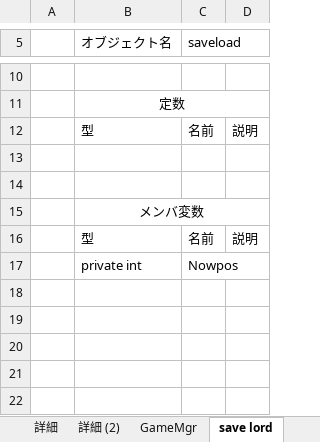
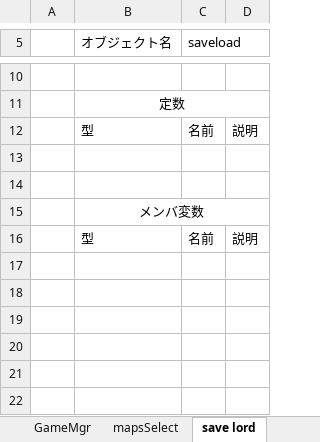
Before and after one commit to takasiro/-1, an Excel workbook: 仕様書/仕様書.xlsx, sheet save lord, drawn as a sheet; only a part is shown, gaps mark what is left out; values as stored, in another font and other column widths than the file's, no borders; the diff names each change by its address in the sheet, - before the commit and + after, or states it on an @@ line.

```diff
--- a/仕様書/仕様書.xlsx (sheet save lord)
+++ b/仕様書/仕様書.xlsx (sheet save lord)
-row 17:  | private int | Nowpos
+row 17: (empty)
```
Also changed, not shown: sheet CharaMgr, sheet Unit, sheet fairy, sheet GameMgr, sheet map, sheet Button Mgr, other sheet tabs, 35 other files.
